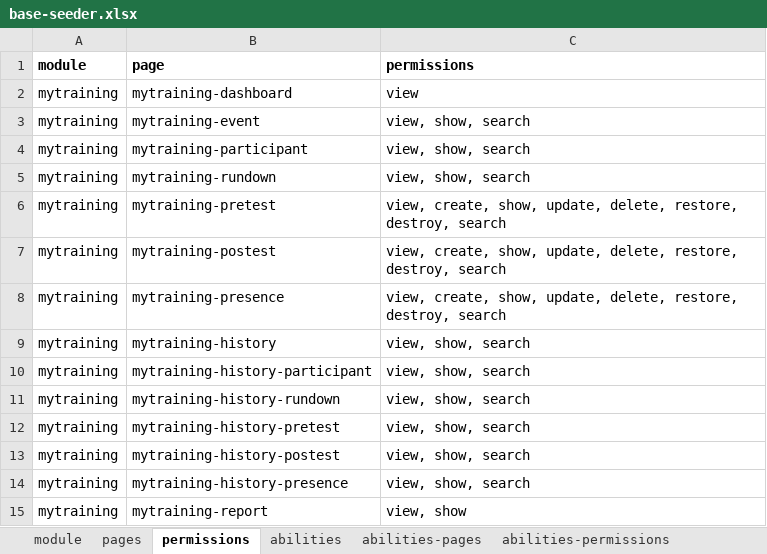
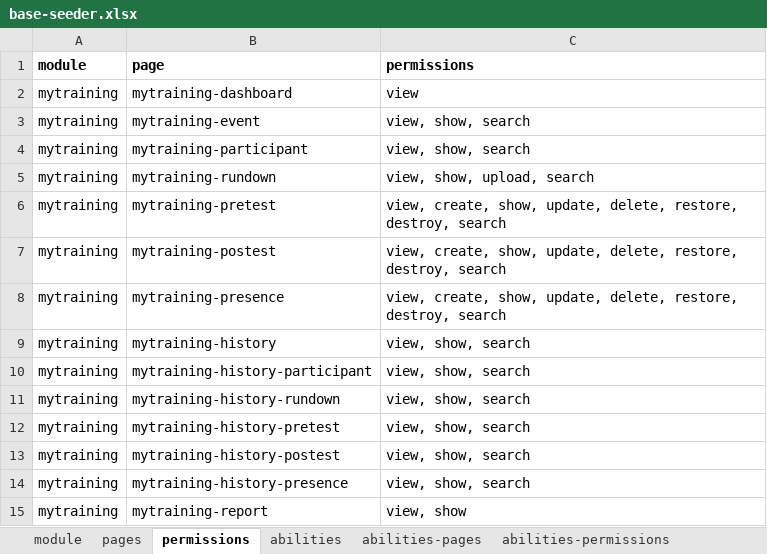
Before and after one commit to siruhay/mod-mytraining, an Excel workbook: database/masters/base-seeder.xlsx, sheet permissions, drawn as a sheet; values as stored, in another font and other column widths than the file's, no borders; the diff names each change by its address in the sheet, - before the commit and + after, or states it on an @@ line.

```diff
--- a/database/masters/base-seeder.xlsx (sheet permissions)
+++ b/database/masters/base-seeder.xlsx (sheet permissions)
-C5 (permissions): view, show, search
+C5 (permissions): view, show, upload, search
```
Also changed, not shown: sheet abilities-permissions, 6 other files.
